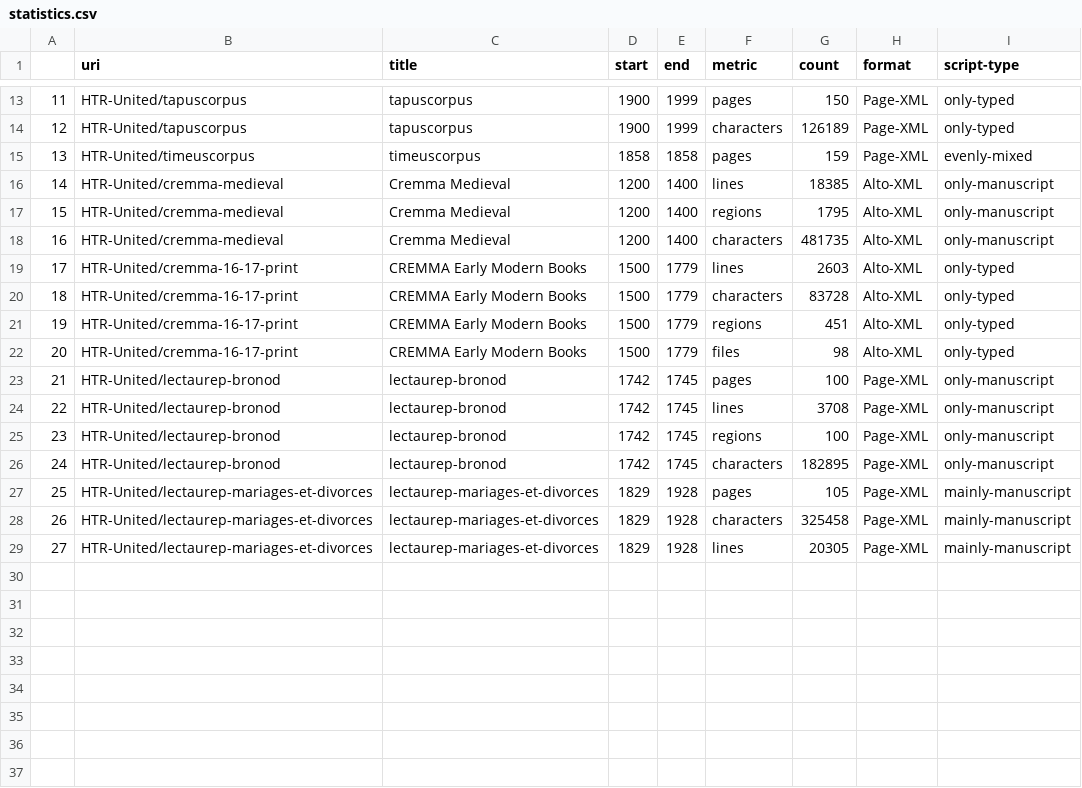
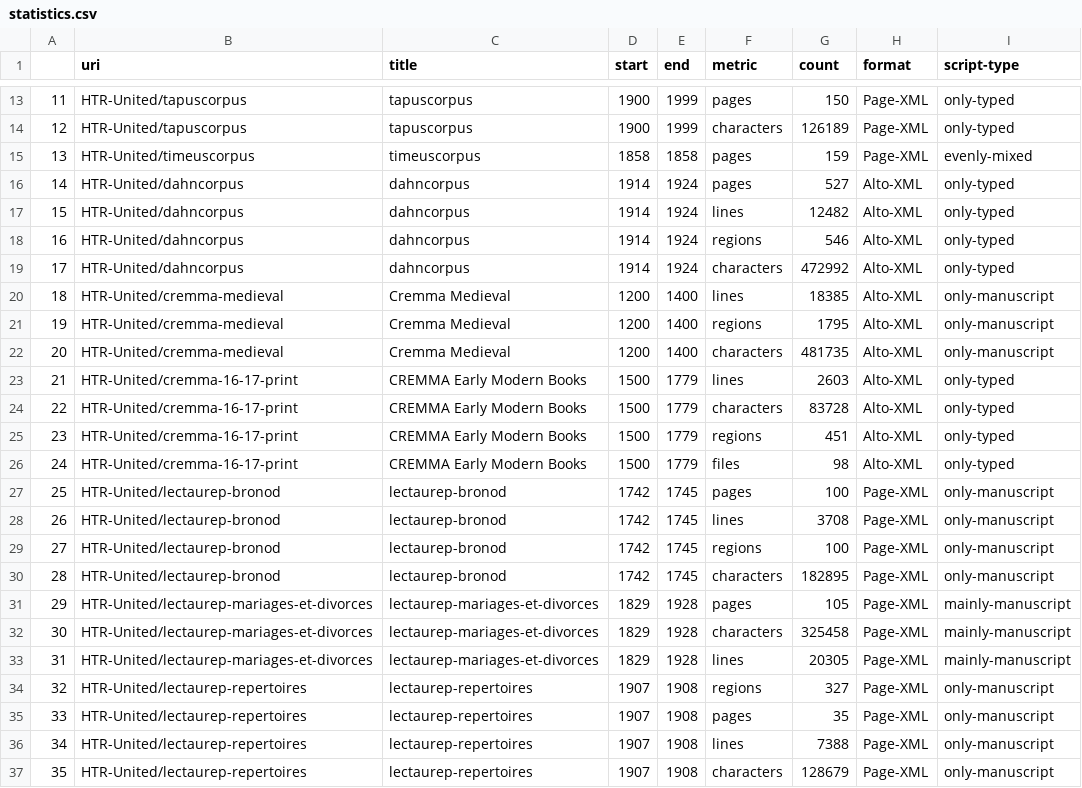
Before and after one commit to HTR-United/htr-united, a CSV file: statistics.csv, drawn as a sheet; only a part is shown, gaps mark what is left out; addresses are those after the commit; the diff names each change by its address in the sheet, - before the commit and + after, or states it on an @@ line.

```diff
--- a/statistics.csv
+++ b/statistics.csv
+row 16: 14 | HTR-United/dahncorpus | dahncorpus | 1914 | 1924 | pages | 527 | Alto-XML | only-typed
+row 17: 15 | HTR-United/dahncorpus | dahncorpus | 1914 | 1924 | lines | 12482 | Alto-XML | only-typed
+row 18: 16 | HTR-United/dahncorpus | dahncorpus | 1914 | 1924 | regions | 546 | Alto-XML | only-typed
+row 19: 17 | HTR-United/dahncorpus | dahncorpus | 1914 | 1924 | characters | 472992 | Alto-XML | only-typed
@@ column A renumbered between rows 20 and 33 @@
+row 34: 32 | HTR-United/lectaurep-repertoires | lectaurep-repertoires | 1907 | 1908 | regions | 327 | Page-XML | only-manuscript
+row 35: 33 | HTR-United/lectaurep-repertoires | lectaurep-repertoires | 1907 | 1908 | pages | 35 | Page-XML | only-manuscript
+row 36: 34 | HTR-United/lectaurep-repertoires | lectaurep-repertoires | 1907 | 1908 | lines | 7388 | Page-XML | only-manuscript
+row 37: 35 | HTR-United/lectaurep-repertoires | lectaurep-repertoires | 1907 | 1908 | characters | 128679 | Page-XML | only-manuscript
```
Also changed, not shown: 2 other files.
